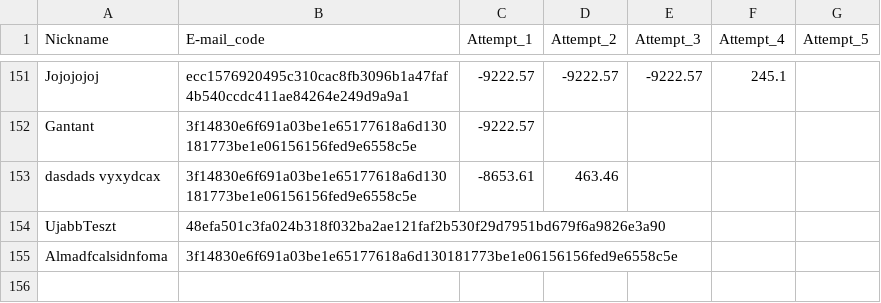
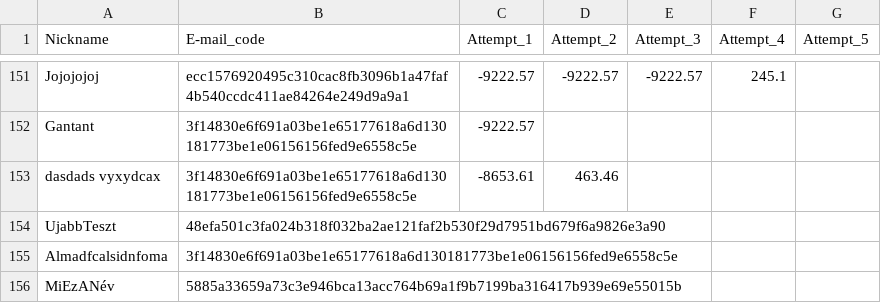
Before and after one commit to lapatinszki/simulator-app, a CSV file: table_Players.csv, drawn as a sheet; only a part is shown, gaps mark what is left out; the diff names each change by its address in the sheet, - before the commit and + after, or states it on an @@ line.

Commit message:
Add player MiEzANév

```diff
--- a/table_Players.csv
+++ b/table_Players.csv
+row 156: MiEzANév | 5885a33659a73c3e946bca13acc764b69a1f9b7199ba316417b939e69e55015b
```
